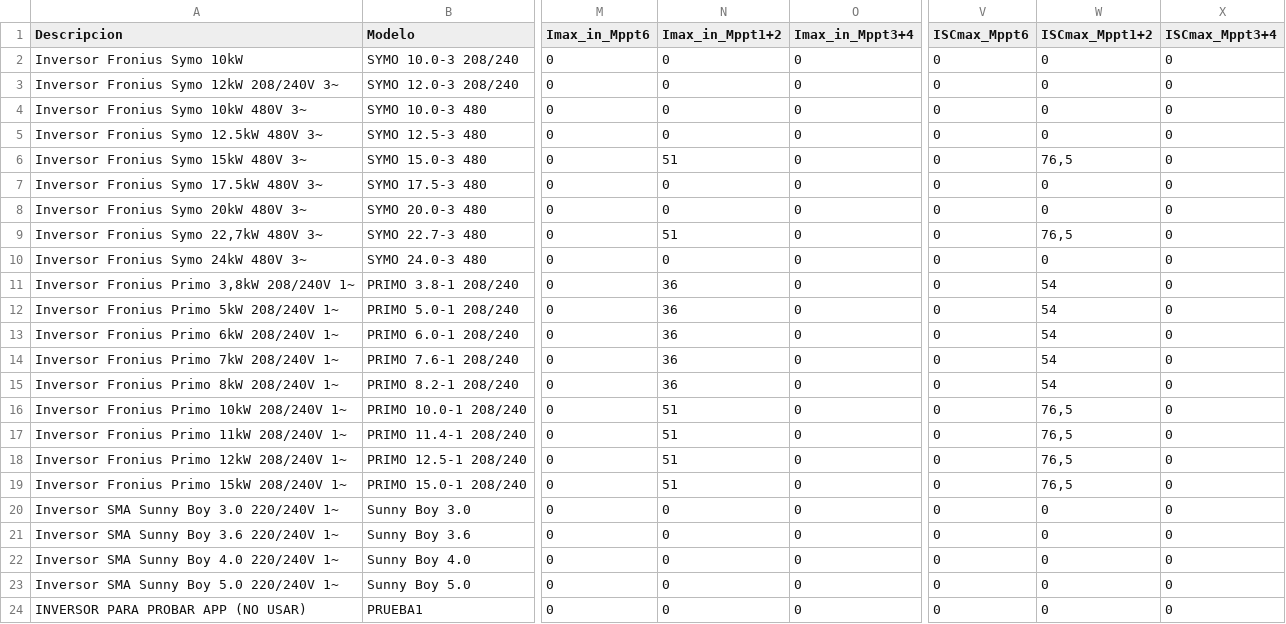
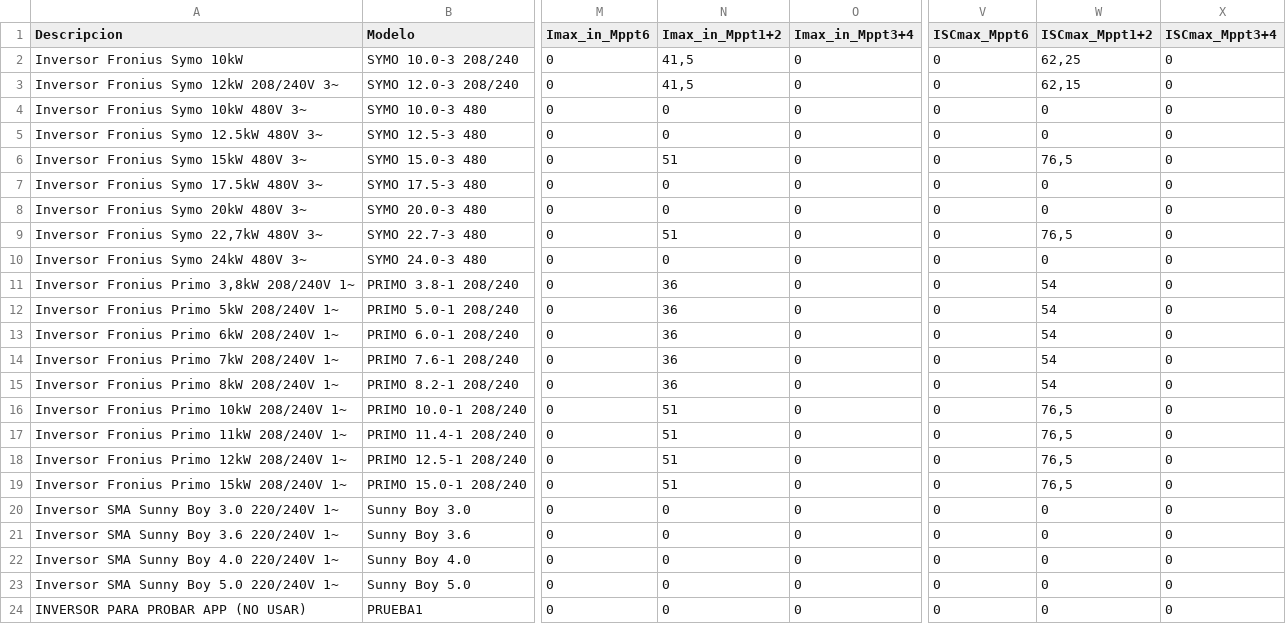
Before and after one commit to paolaMedina/calculo_componenteSFV_backend, a CSV file: media/archivosCSV/inversor.csv, drawn as a sheet; only a part is shown, gaps mark what is left out; the diff names each change by its address in the sheet, - before the commit and + after, or states it on an @@ line.

Commit message:
correcion a conductores, inversores y paneles- ya salen en pdf

```diff
--- a/media/archivosCSV/inversor.csv
+++ b/media/archivosCSV/inversor.csv
-N2:N3 (Imax_in_Mppt1+2): 0
+N2:N3 (Imax_in_Mppt1+2): 41,5
-W2 (ISCmax_Mppt1+2): 0
+W2 (ISCmax_Mppt1+2): 62,25
-W3 (ISCmax_Mppt1+2): 0
+W3 (ISCmax_Mppt1+2): 62,15
```
Also changed, not shown: 6 other files.
